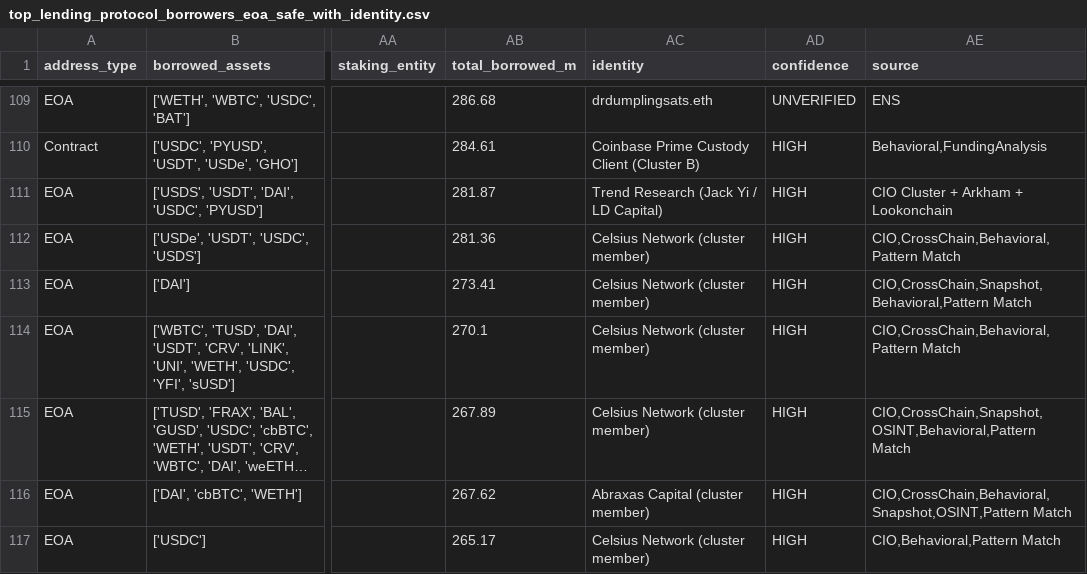
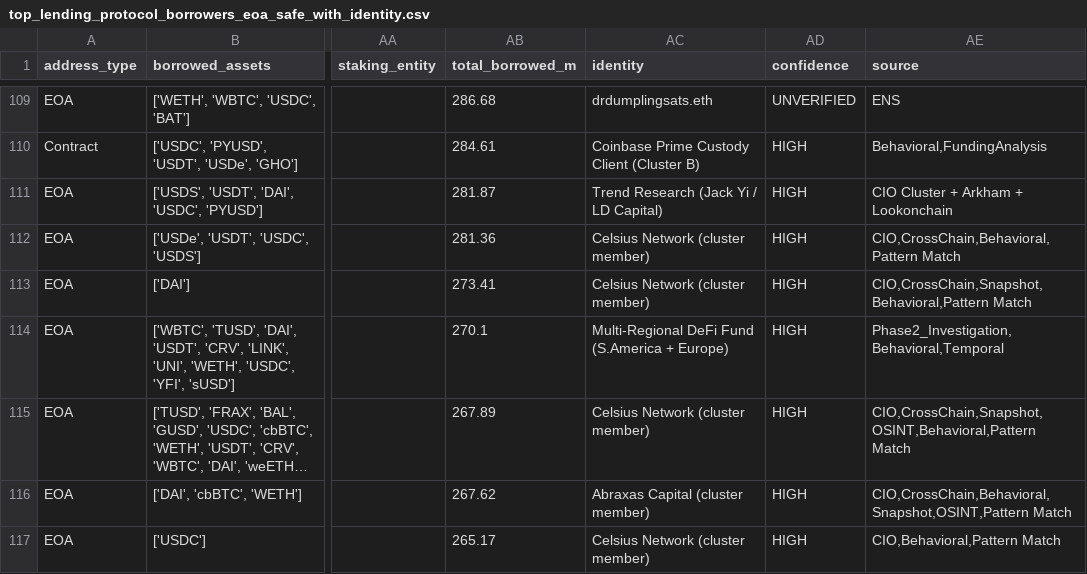
Before and after one commit to ripples3/ic-onchain-analytics, a CSV file: references/top_lending_protocol_borrowers_eoa_safe_with_identity.csv, drawn as a sheet; only a part is shown, gaps mark what is left out; long unchanged cells end in …; the diff covers the shown part only; the diff names each change by its address in the sheet, - before the commit and + after, or states it on an @@ line.

```diff
--- a/references/top_lending_protocol_borrowers_eoa_safe_with_identity.csv
+++ b/references/top_lending_protocol_borrowers_eoa_safe_with_identity.csv
-AC114 (identity): Celsius Network (cluster member)
+AC114 (identity): Multi-Regional DeFi Fund (S.America + Europe)
-AE114 (source): CIO,CrossChain,Behavioral,Pattern Match
+AE114 (source): Phase2_Investigation,Behavioral,Temporal
```
Also changed, not shown: 47 edited cells elsewhere in this file, 1 other file.
